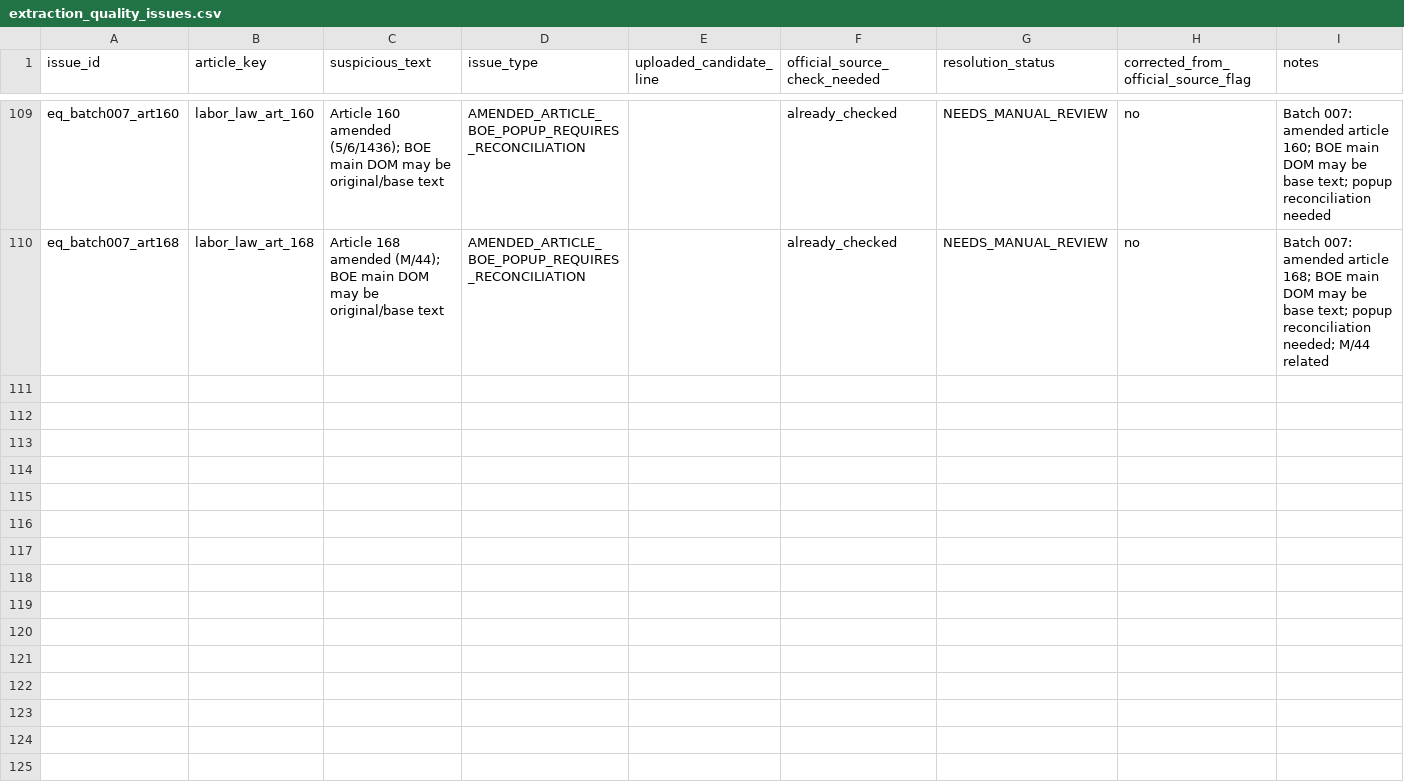
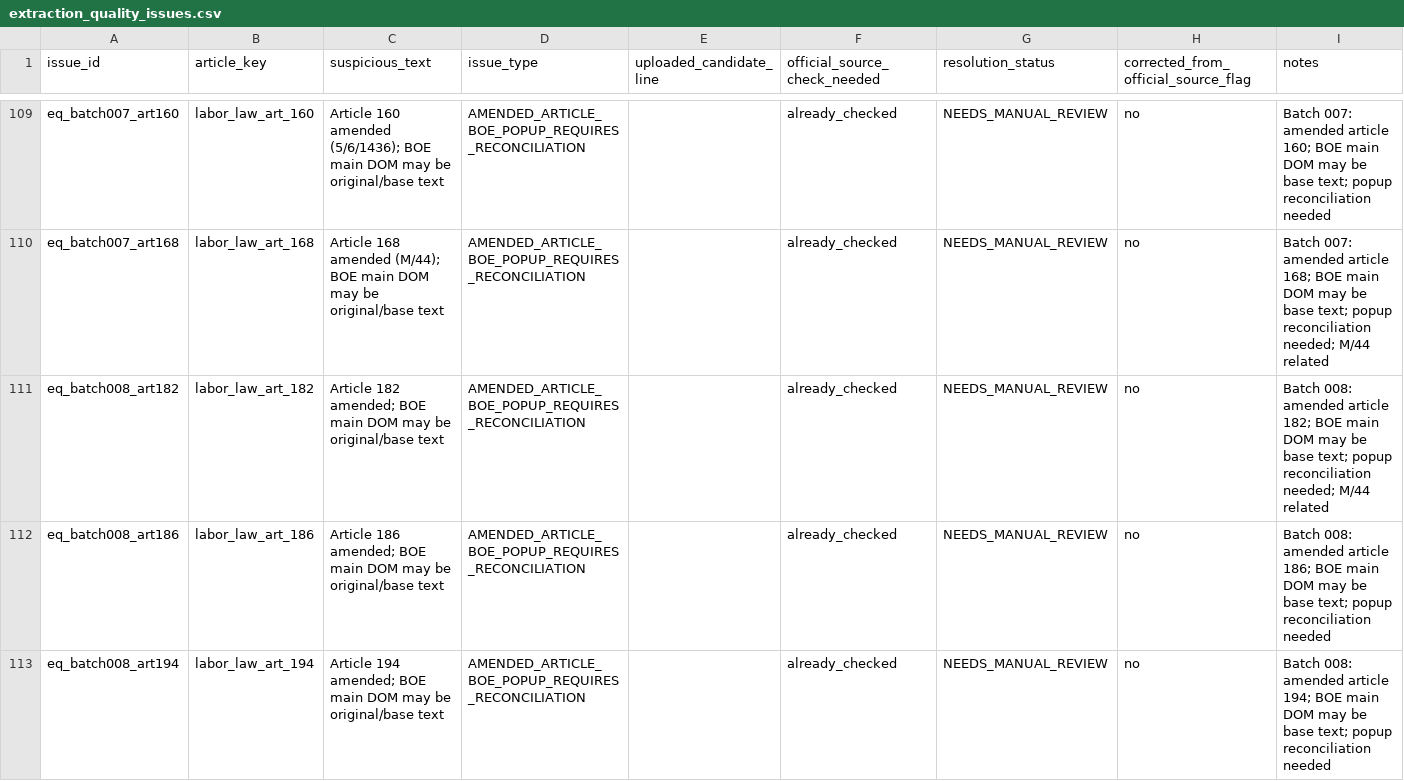
Before and after one commit to Abdullah-m7/saudi-legal-corpus-ai, a CSV file: worksheets/labor_law/reconciliation_scaffold/extraction_quality_issues.csv, drawn as a sheet; only a part is shown, gaps mark what is left out; the diff covers the shown part only.

```diff
--- a/worksheets/labor_law/reconciliation_scaffold/extraction_quality_issues.csv
+++ b/worksheets/labor_law/reconciliation_scaffold/extraction_quality_issues.csv
@@ -110 +110,4 @@ eq_batch007_art160,labor_law_art_160,Article 160 amended (5/6/1436); BOE main DO
 eq_batch007_art168,labor_law_art_168,Article 168 amended (M/44); BOE main DOM may be original/base text,AMENDED_ARTICLE_BOE_POPUP_REQUIRES_RECONCILIATION,,already_checked,NEEDS_MANUAL_REVIEW,no,Batch 007: amended article 168; BOE main DOM may be base text; popup reconciliation needed; M/44 related
+eq_batch008_art182,labor_law_art_182,Article 182 amended; BOE main DOM may be original/base text,AMENDED_ARTICLE_BOE_POPUP_REQUIRES_RECONCILIATION,,already_checked,NEEDS_MANUAL_REVIEW,no,Batch 008: amended article 182; BOE main DOM may be base text; popup reconciliation needed; M/44 related
+eq_batch008_art186,labor_law_art_186,Article 186 amended; BOE main DOM may be original/base text,AMENDED_ARTICLE_BOE_POPUP_REQUIRES_RECONCILIATION,,already_checked,NEEDS_MANUAL_REVIEW,no,Batch 008: amended article 186; BOE main DOM may be base text; popup reconciliation needed
+eq_batch008_art194,labor_law_art_194,Article 194 amended; BOE main DOM may be original/base text,AMENDED_ARTICLE_BOE_POPUP_REQUIRES_RECONCILIATION,,already_checked,NEEDS_MANUAL_REVIEW,no,Batch 008: amended article 194; BOE main DOM may be base text; popup reconciliation needed
```
Also changed, not shown: 3 added rows elsewhere in this file, worksheets/labor_law/reconciliation_scaffold/article_inventory.csv, worksheets/labor_law/reconciliation_scaffold/article_source_checklist.csv, 4 other files.
